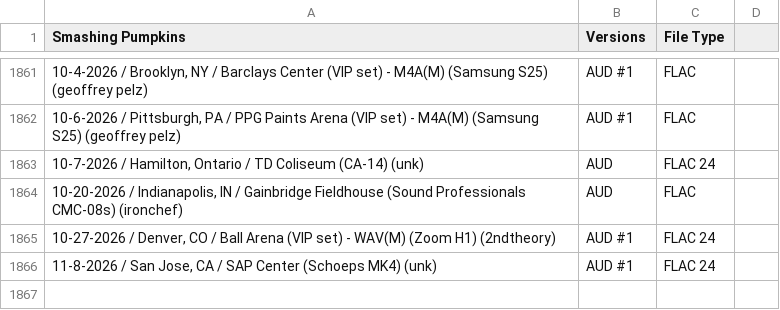
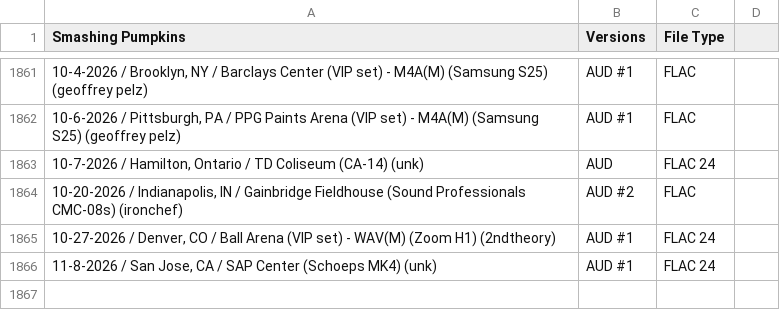
Before and after one commit to dudethatsclassic/shynomi-archive, a CSV file: artists/the-smashing-pumpkins.csv, drawn as a sheet; only a part is shown, gaps mark what is left out; the diff names each change by its address in the sheet, - before the commit and + after, or states it on an @@ line.

Commit message:
Auto-export CSV: THE SMASHING PUMPKINS

```diff
--- a/artists/the-smashing-pumpkins.csv
+++ b/artists/the-smashing-pumpkins.csv
-B1864 (Versions): AUD
+B1864 (Versions): AUD #2
```
